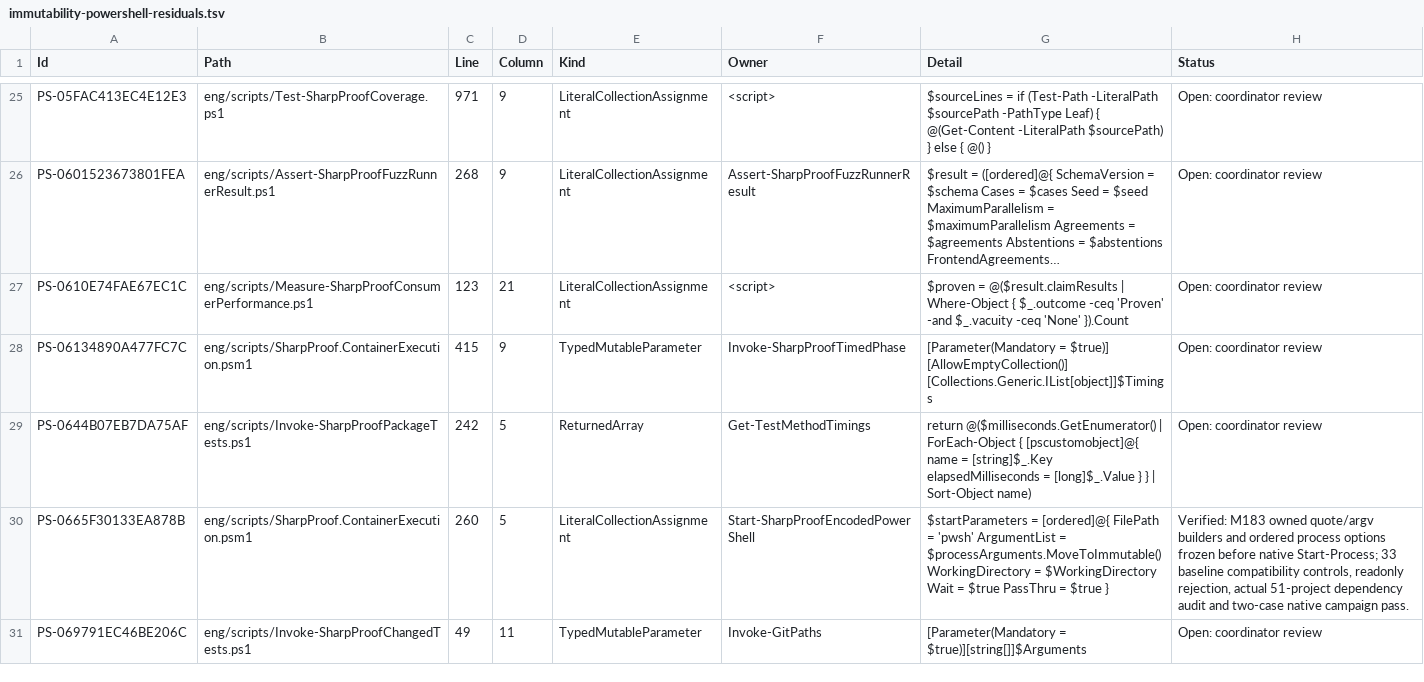
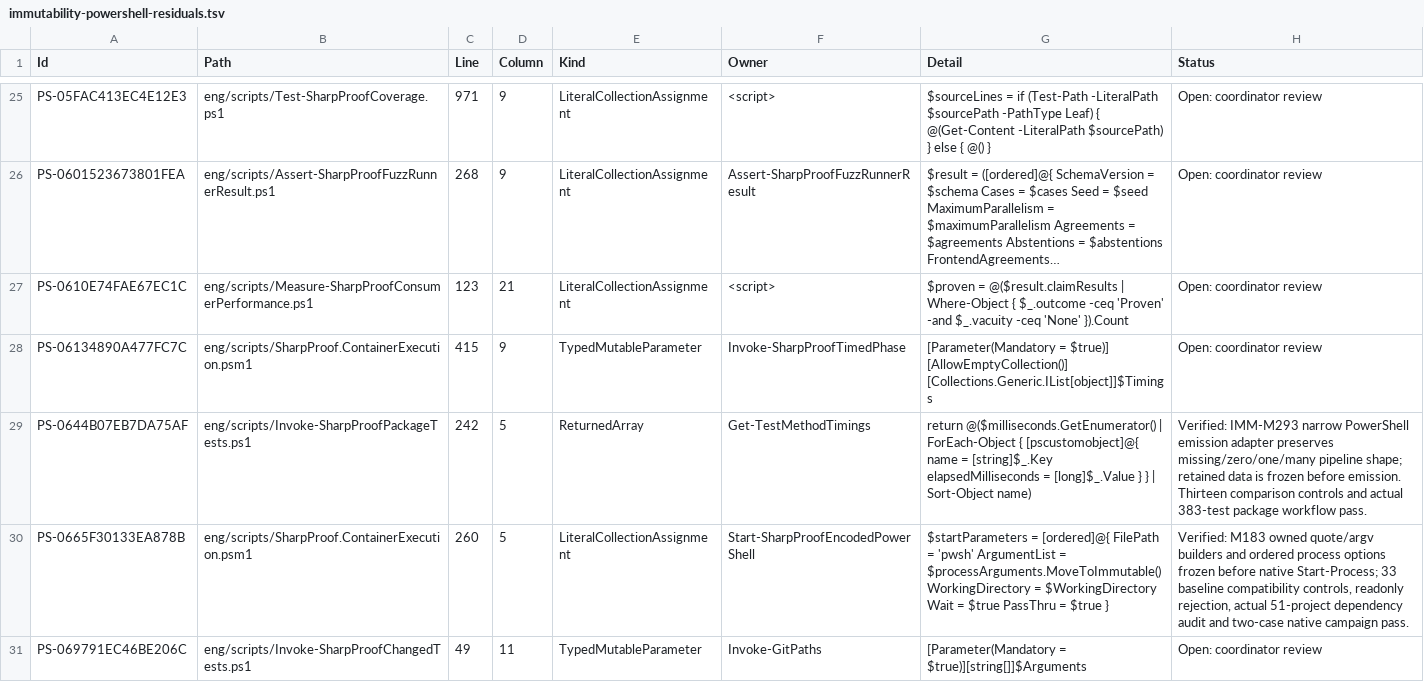
Before and after one commit to alexyorke/SharpProof, a TSV file: docs/immutability-powershell-residuals.tsv, drawn as a sheet; only a part is shown, gaps mark what is left out; long unchanged cells end in …; the diff covers the shown part only.

Commit message:
Freeze test observations and clause validity; apply compiler-proven const locals

```diff
--- a/docs/immutability-powershell-residuals.tsv
+++ b/docs/immutability-powershell-residuals.tsv
@@ -28,3 +28,3 @@ PS-0610E74FAE67EC1C	eng/scripts/Measure-SharpProofConsumerPerformance.ps1	123	21
 PS-06134890A477FC7C	eng/scripts/SharpProof.ContainerExecution.psm1	415	9	TypedMutableParameter	Invoke-SharpProofTimedPhase	[Parameter(Mandatory = $true)] [AllowEmptyCollection()] [Collections.Generic.IList[object]]$Timings	Open: coordinator review
-PS-0644B07EB7DA75AF	eng/scripts/Invoke-SharpProofPackageTests.ps1	242	5	ReturnedArray	Get-TestMethodTimings	return @($milliseconds.GetEnumerator() | ForEach-Object { [pscustomobject]@{ name = [string]$_.Key elapsedMilliseconds = [long]$_.Value } } | Sort-Object name)	Open: coordinator review
+PS-0644B07EB7DA75AF	eng/scripts/Invoke-SharpProofPackageTests.ps1	242	5	ReturnedArray	Get-TestMethodTimings	return @($milliseconds.GetEnumerator() | ForEach-Object { [pscustomobject]@{ name = [string]$_.Key elapsedMilliseconds = [long]$_.Value } } | Sort-Object name)	Verified: IMM-M293 narrow PowerShell emission adapter preserves missing/zero/one/many pipeline shape; retained data is frozen before emission. Thirteen comparison controls and actual 383-test package workflow pass.
 PS-0665F30133EA878B	eng/scripts/SharpProof.ContainerExecution.psm1	260	5	LiteralCollectionAssignment	Start-SharpProofEncodedPowerShell	$startParameters = [ordered]@{ FilePath = 'pwsh' ArgumentList = $processArguments.MoveToImmutable() WorkingDirectory = $WorkingDirectory Wait = $true PassThru = $true }	Verified: M183 owned quote/argv builders and ordered process options frozen before native Start-Process; 33 baseline compatibility controls, readonly rejection, actual 51-project dependency audit and two-case native campaign pass.
```
Also changed, not shown: 14 edited cells elsewhere in this file, docs/immutability-coverage-gaps.tsv, 33 other files.
